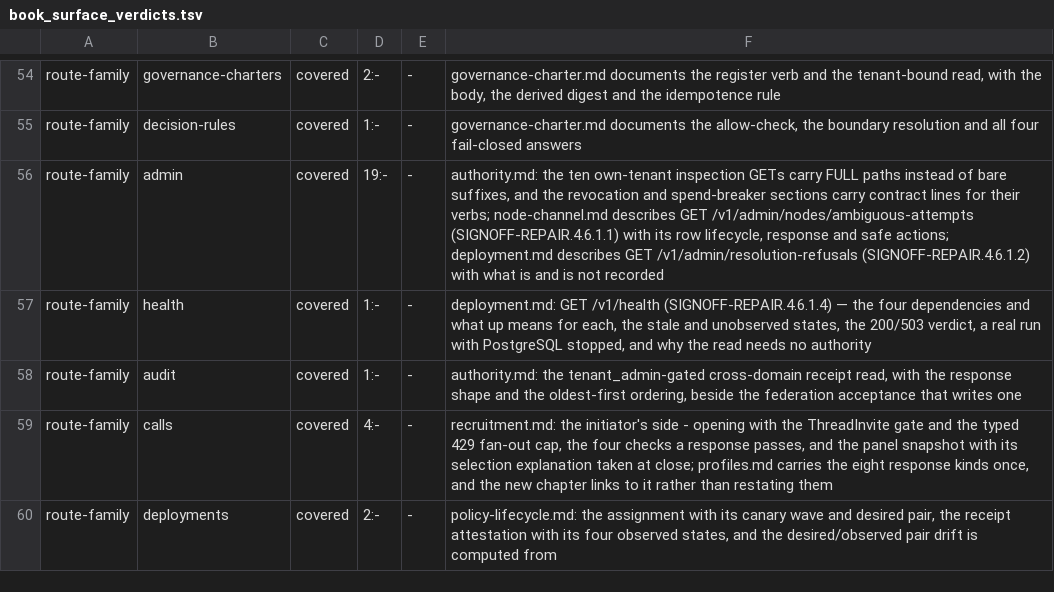
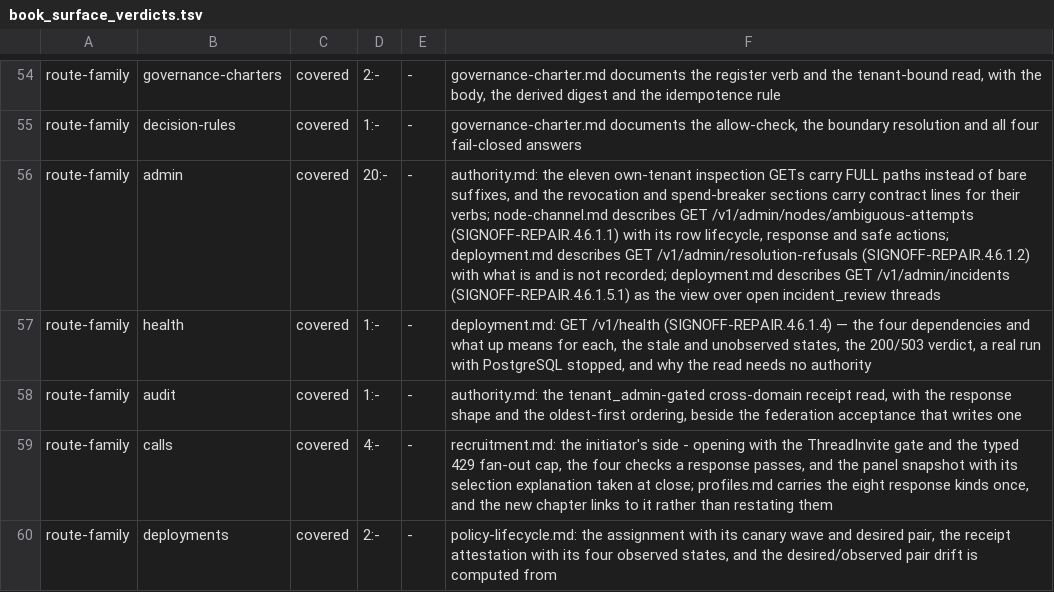
Before and after one commit to rdje/reasonbraid, a TSV file: .doctrine/book_surface_verdicts.tsv, drawn as a sheet; only a part is shown, gaps mark what is left out.

Commit message:
REASONBRAID-REPAIR-0409 (leaf SIGNOFF-REPAIR.4.6.1.5.1): active incidents are listed as the open incident-review threads
- Per DOC-0132 an incident is a thread under the incident_review profile;
  the projection already carries workflow_profile and state, so only the
  view was missing.
- GET /v1/admin/incidents (own-tenant inspection, RLS tenant claim, oldest
  first); active states derived from ThreadState::is_terminal, itself
  derived from the transition table. rb inspect incidents.
- Two mutants, each caught: dropping the state filter lists a cancelled
  incident; dropping the profile filter lists a critique thread. Restored
  byte-identical. command_api 40/40, core, CLI; clippy, fmt, ledger.

```diff
--- a/.doctrine/book_surface_verdicts.tsv
+++ b/.doctrine/book_surface_verdicts.tsv
@@ -55,3 +55,3 @@ route-family	governance-charters	covered	2:-	-	governance-charter.md documents t
 route-family	decision-rules	covered	1:-	-	governance-charter.md documents the allow-check, the boundary resolution and all four fail-closed answers
-route-family	admin	covered	19:-	-	authority.md: the ten own-tenant inspection GETs carry FULL paths instead of bare suffixes, and the revocation and spend-breaker sections carry contract lines for their verbs; node-channel.md describes GET /v1/admin/nodes/ambiguous-attempts (SIGNOFF-REPAIR.4.6.1.1) with its row lifecycle, response and safe actions; deployment.md describes GET /v1/admin/resolution-refusals (SIGNOFF-REPAIR.4.6.1.2) with what is and is not recorded
+route-family	admin	covered	20:-	-	authority.md: the eleven own-tenant inspection GETs carry FULL paths instead of bare suffixes, and the revocation and spend-breaker sections carry contract lines for their verbs; node-channel.md describes GET /v1/admin/nodes/ambiguous-attempts (SIGNOFF-REPAIR.4.6.1.1) with its row lifecycle, response and safe actions; deployment.md describes GET /v1/admin/resolution-refusals (SIGNOFF-REPAIR.4.6.1.2) with what is and is not recorded; deployment.md describes GET /v1/admin/incidents (SIGNOFF-REPAIR.4.6.1.5.1) as the view over open incident_review threads
 route-family	health	covered	1:-	-	deployment.md: GET /v1/health (SIGNOFF-REPAIR.4.6.1.4) — the four dependencies and what up means for each, the stale and unobserved states, the 200/503 verdict, a real run with PostgreSQL stopped, and why the read needs no authority
```
Also changed, not shown: 16 other files.
